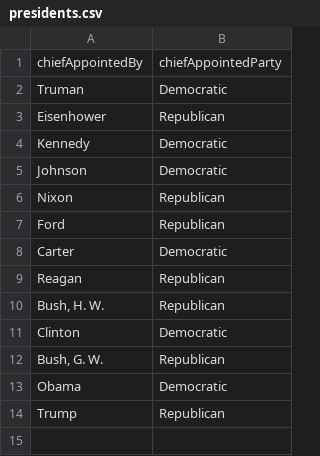
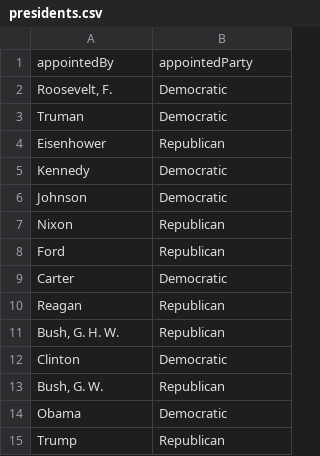
Before and after one commit to milesholtzman/Supreme-Court-Machine-Learning-Model, a CSV file: presidents.csv, drawn as a sheet.

```diff
--- a/presidents.csv
+++ b/presidents.csv
@@ -1,2 +1,3 @@
-chiefAppointedBy,chiefAppointedParty
+appointedBy,appointedParty
+"Roosevelt, F.",Democratic
 Truman,Democratic
@@ -9,3 +10,3 @@ Carter,Democratic
 Reagan,Republican
-"Bush, H. W.",Republican
+"Bush, G. H. W.",Republican
 Clinton,Democratic
```
Also changed, not shown: 4 other files.
